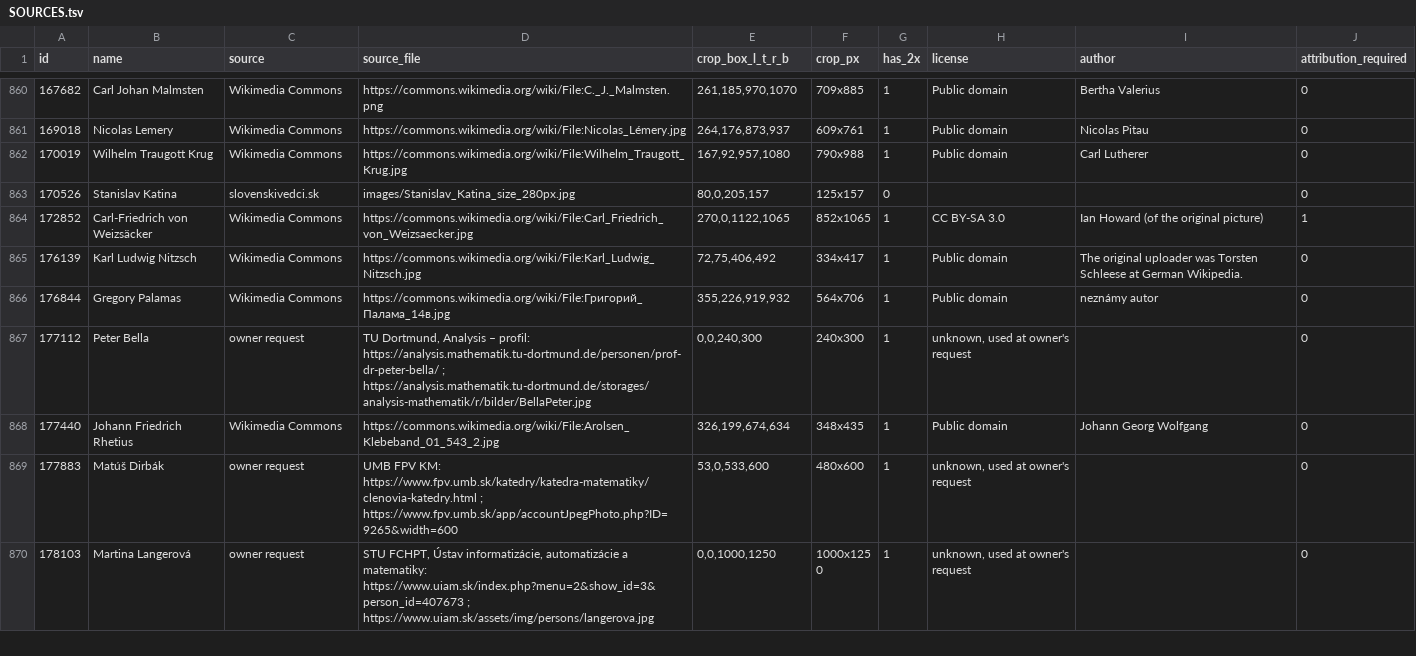
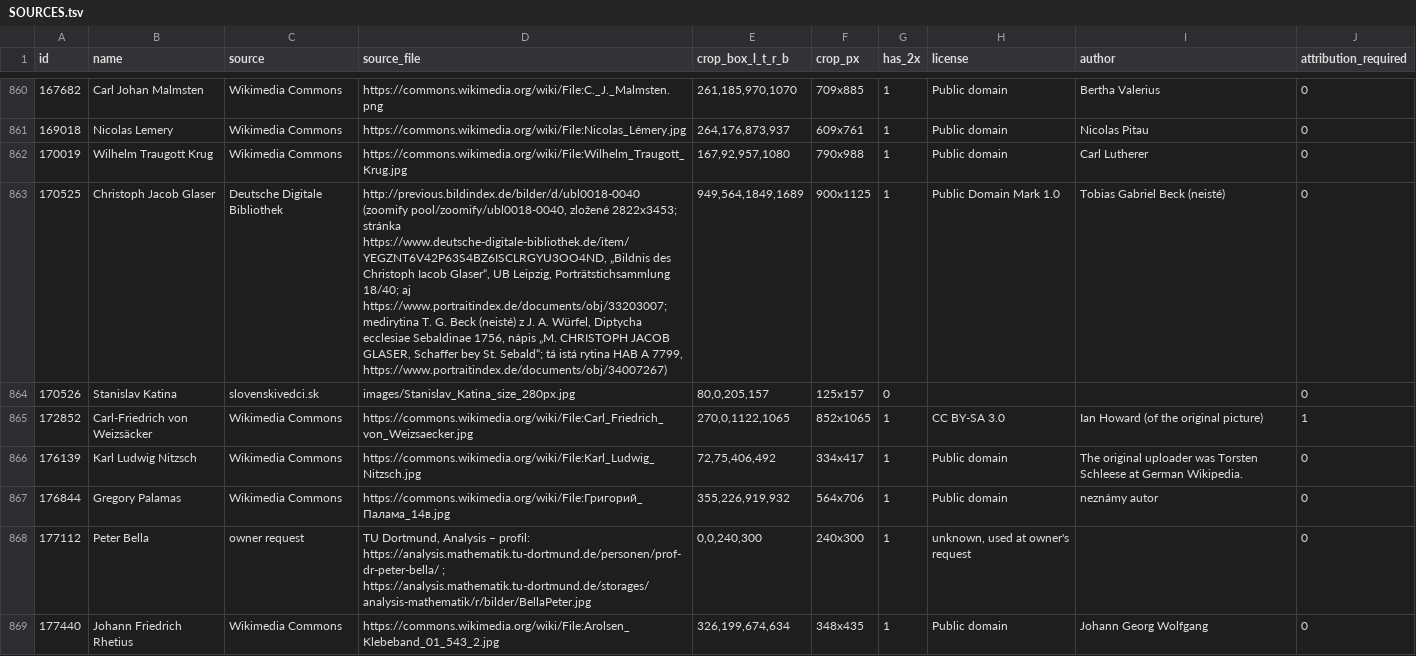
Before and after one commit to slovenskivedci/slovenskivedci.github.io, a TSV file: rodokmen/photos/SOURCES.tsv, drawn as a sheet; only a part is shown, gaps mark what is left out; the shorter side is filled out with more unchanged rows; the diff covers the shown part only; the diff names each change by its address in the sheet, - before the commit and + after, or states it on an @@ line.

Commit message:
Rodokmeň: portrét Ch. J. Glaser (170525) – medirytina z J. A. Würfel, Diptycha ecclesiae Sebaldinae 1756 (UB Leipzig, Porträtstichsammlung 18/40, Public Domain Mark 1.0 cez DDB/Digitaler Portraitindex); výrez A podľa výberu P. Richtárika, výrez B v photos/alt; photos.js v=19

```diff
--- a/rodokmen/photos/SOURCES.tsv
+++ b/rodokmen/photos/SOURCES.tsv
+row 863: 170525 | Christoph Jacob Glaser | Deutsche Digitale Bibliothek | http://previous.bildindex.de/bilder/d/ubl0018-0040 (zoomify pool/zoomify/ubl0018-0040, zložené 2822x3453; stránka https://www.deutsche-digitale-bibliothek.de/item/YEGZNT6V42P63S4BZ6ISCLRGYU3OO4ND, „Bildnis des Christoph Iacob Glaser“, UB Leipzig, Porträtstichsammlung 18/40; aj https://www.portraitindex.de/documents/obj/33203007; medirytina T. G. Beck (neisté) z J. A. Würfel, Diptycha ecclesiae Sebaldinae 1756, nápis „M. CHRISTOPH JACOB GLASER, Schaffer bey St. Sebald“; tá istá rytina HAB A 7799, https://www.portraitindex.de/documents/obj/34007267) | 949,564,1849,1689 | 900x1125 | 1 | Public Domain Mark 1.0 | Tobias Gabriel Beck (neisté) | 0
```
Also changed, not shown: 1 added row elsewhere in this file, 6 other files.
